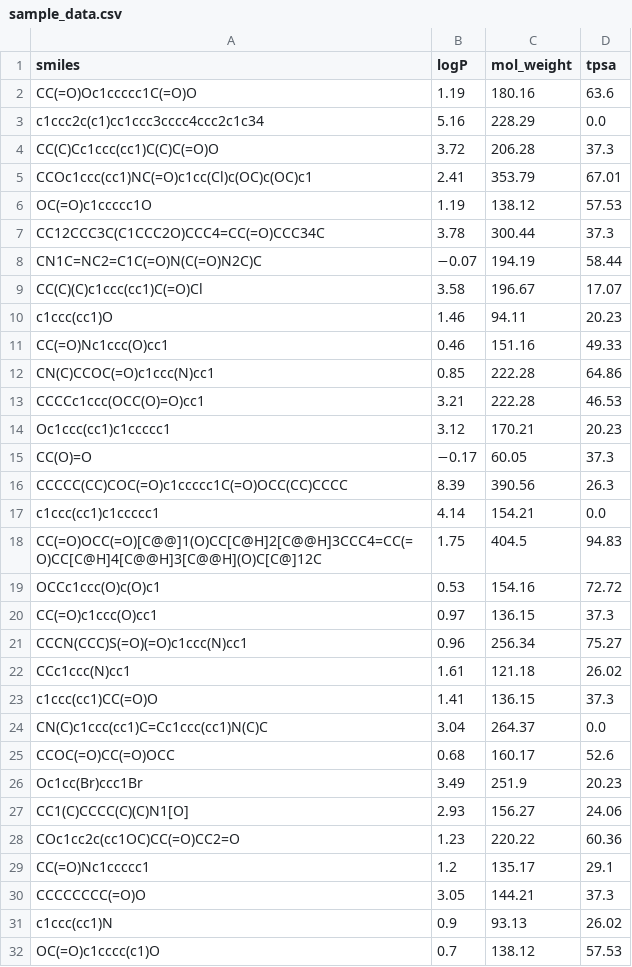
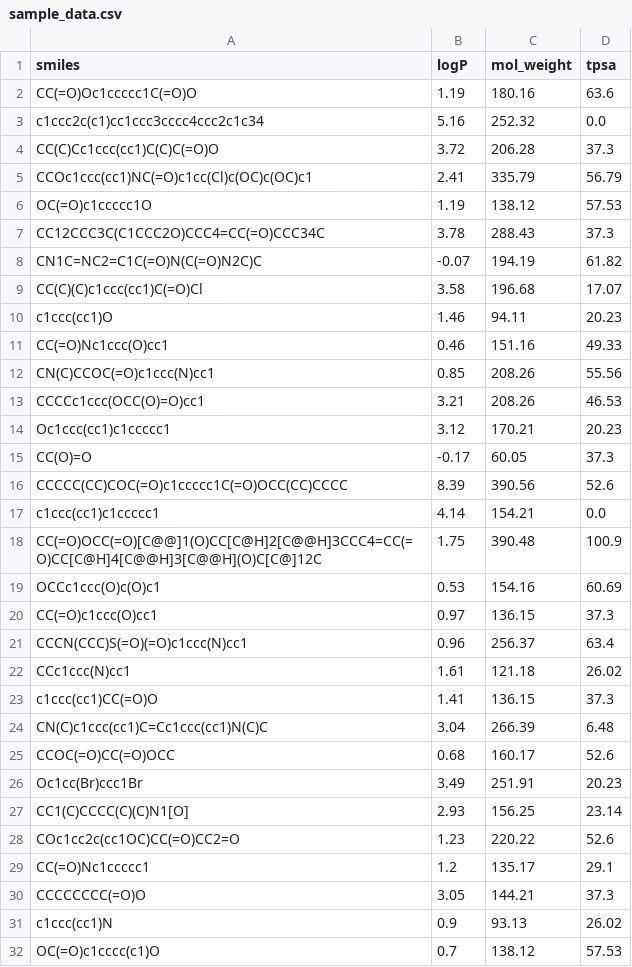
Before and after one commit to garvsinha01/molpredict, a CSV file: data/sample_data.csv, drawn as a sheet; only a part is shown; the diff covers the shown part only.

```diff
--- a/data/sample_data.csv
+++ b/data/sample_data.csv
@@ -2,28 +2,28 @@ smiles,logP,mol_weight,tpsa
 CC(=O)Oc1ccccc1C(=O)O,1.19,180.16,63.6
-c1ccc2c(c1)cc1ccc3cccc4ccc2c1c34,5.16,228.29,0.0
+c1ccc2c(c1)cc1ccc3cccc4ccc2c1c34,5.16,252.32,0.0
 CC(C)Cc1ccc(cc1)C(C)C(=O)O,3.72,206.28,37.3
-CCOc1ccc(cc1)NC(=O)c1cc(Cl)c(OC)c(OC)c1,2.41,353.79,67.01
+CCOc1ccc(cc1)NC(=O)c1cc(Cl)c(OC)c(OC)c1,2.41,335.79,56.79
 OC(=O)c1ccccc1O,1.19,138.12,57.53
-CC12CCC3C(C1CCC2O)CCC4=CC(=O)CCC34C,3.78,300.44,37.3
-CN1C=NC2=C1C(=O)N(C(=O)N2C)C,−0.07,194.19,58.44
-CC(C)(C)c1ccc(cc1)C(=O)Cl,3.58,196.67,17.07
+CC12CCC3C(C1CCC2O)CCC4=CC(=O)CCC34C,3.78,288.43,37.3
+CN1C=NC2=C1C(=O)N(C(=O)N2C)C,-0.07,194.19,61.82
+CC(C)(C)c1ccc(cc1)C(=O)Cl,3.58,196.68,17.07
 c1ccc(cc1)O,1.46,94.11,20.23
 CC(=O)Nc1ccc(O)cc1,0.46,151.16,49.33
-CN(C)CCOC(=O)c1ccc(N)cc1,0.85,222.28,64.86
-CCCCc1ccc(OCC(O)=O)cc1,3.21,222.28,46.53
+CN(C)CCOC(=O)c1ccc(N)cc1,0.85,208.26,55.56
+CCCCc1ccc(OCC(O)=O)cc1,3.21,208.26,46.53
 Oc1ccc(cc1)c1ccccc1,3.12,170.21,20.23
-CC(O)=O,−0.17,60.05,37.3
-CCCCC(CC)COC(=O)c1ccccc1C(=O)OCC(CC)CCCC,8.39,390.56,26.3
+CC(O)=O,-0.17,60.05,37.3
+CCCCC(CC)COC(=O)c1ccccc1C(=O)OCC(CC)CCCC,8.39,390.56,52.6
 c1ccc(cc1)c1ccccc1,4.14,154.21,0.0
-CC(=O)OCC(=O)[C@@]1(O)CC[C@H]2[C@@H]3CCC4=CC(=O)CC[C@H]4[C@@H]3[C@@H](O)C[C@]12C,1.75,404.5,94.83
-OCCc1ccc(O)c(O)c1,0.53,154.16,72.72
+CC(=O)OCC(=O)[C@@]1(O)CC[C@H]2[C@@H]3CCC4=CC(=O)CC[C@H]4[C@@H]3[C@@H](O)C[C@]12C,1.75,390.48,100.9
+OCCc1ccc(O)c(O)c1,0.53,154.16,60.69
 CC(=O)c1ccc(O)cc1,0.97,136.15,37.3
-CCCN(CCC)S(=O)(=O)c1ccc(N)cc1,0.96,256.34,75.27
+CCCN(CCC)S(=O)(=O)c1ccc(N)cc1,0.96,256.37,63.4
 CCc1ccc(N)cc1,1.61,121.18,26.02
 c1ccc(cc1)CC(=O)O,1.41,136.15,37.3
-CN(C)c1ccc(cc1)C=Cc1ccc(cc1)N(C)C,3.04,264.37,0.0
+CN(C)c1ccc(cc1)C=Cc1ccc(cc1)N(C)C,3.04,266.39,6.48
 CCOC(=O)CC(=O)OCC,0.68,160.17,52.6
-Oc1cc(Br)ccc1Br,3.49,251.9,20.23
-CC1(C)CCCC(C)(C)N1[O],2.93,156.27,24.06
-COc1cc2c(cc1OC)CC(=O)CC2=O,1.23,220.22,60.36
+Oc1cc(Br)ccc1Br,3.49,251.91,20.23
+CC1(C)CCCC(C)(C)N1[O],2.93,156.25,23.14
+COc1cc2c(cc1OC)CC(=O)CC2=O,1.23,220.22,52.6
 CC(=O)Nc1ccccc1,1.2,135.17,29.1
```
Also changed, not shown: 9 edited cells elsewhere in this file, 27 other files.
